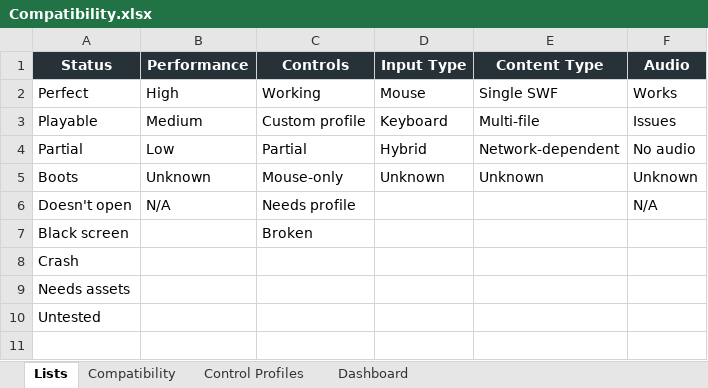
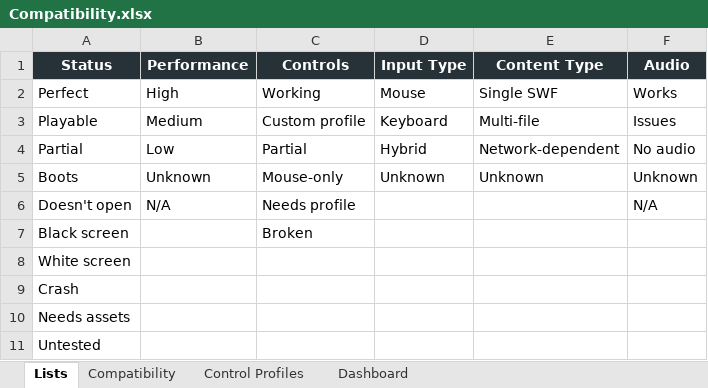
Before and after one commit to SilverPsychoo/Ruffle-Handheld, an Excel workbook: Compatibility.xlsx, sheet Lists, drawn as a sheet; values as stored, in another font and other column widths than the file's, no borders; the diff names each change by its address in the sheet, - before the commit and + after, or states it on an @@ line.

```diff
--- a/Compatibility.xlsx (sheet Lists)
+++ b/Compatibility.xlsx (sheet Lists)
+row 8: White screen
```
Also changed, not shown: sheet Compatibility, sheet Dashboard, formulas that keep their value, charts or pictures.
